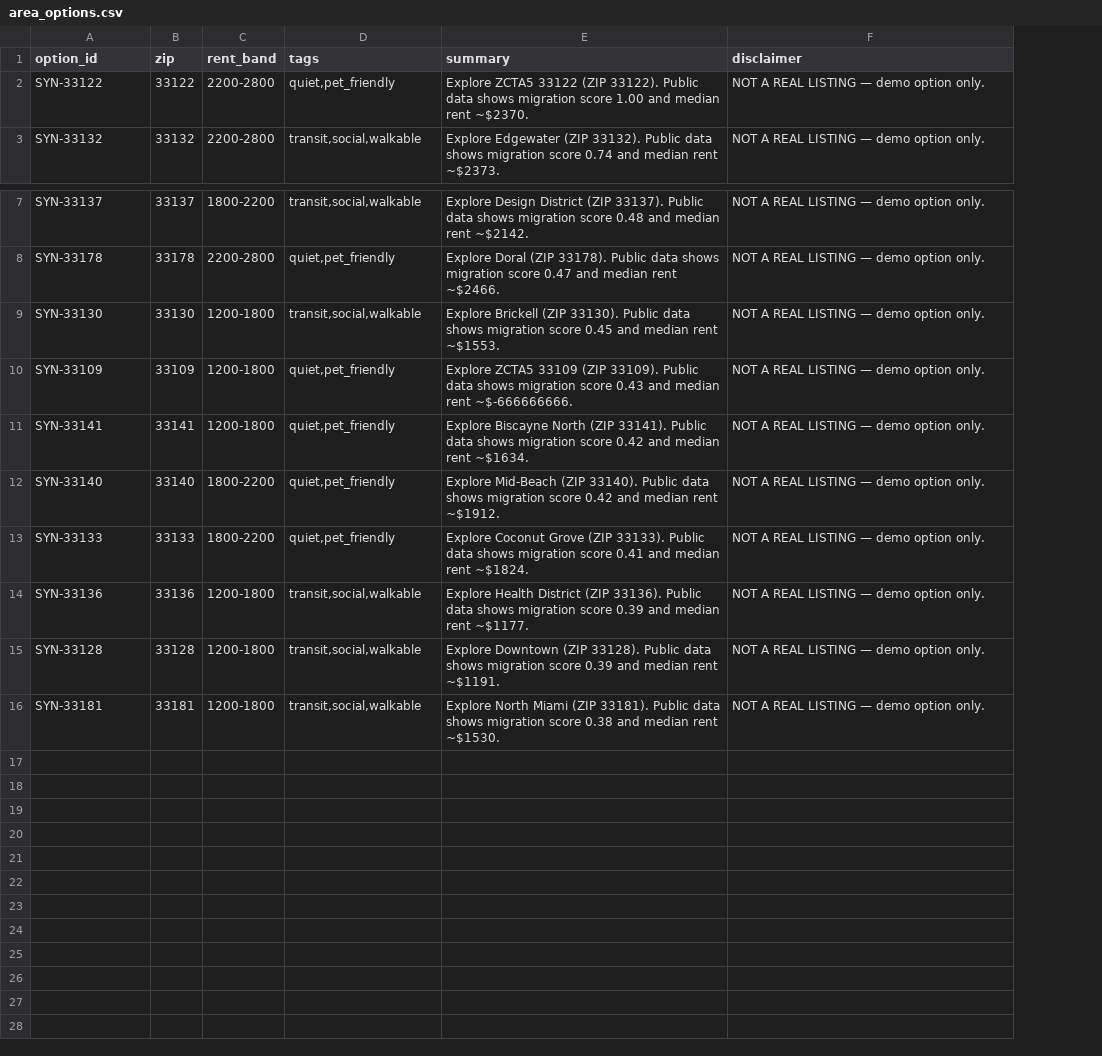
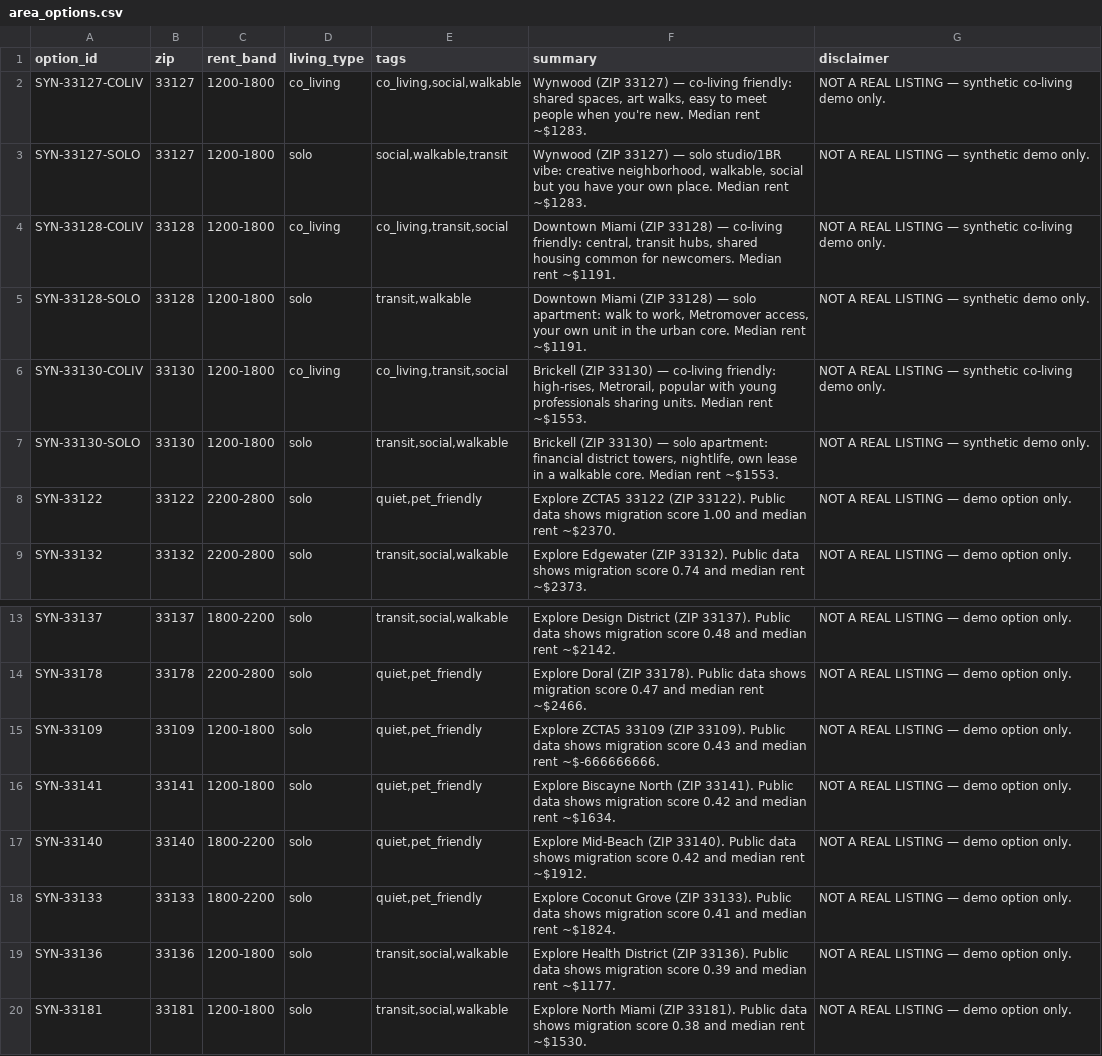
Before and after one commit to karlarey/Flow-Responsible_AI_Neighborhood_Recommendation, a CSV file: data/area_options.csv, drawn as a sheet; only a part is shown, gaps mark what is left out; removed rows and columns are numbered as before the commit, all else as after; the diff names each change by its address in the sheet, - before the commit and + after, or states it on an @@ line.

```diff
--- a/data/area_options.csv
+++ b/data/area_options.csv
+column D (living_type), rows 8-9: solo | solo; rows 13-20: all solo
+row 2: SYN-33127-COLIV | 33127 | 1200-1800 | co_living | co_living,social,walkable | Wynwood (ZIP 33127) — co-living friendly: shared spaces, art walks, easy to meet people when you're new. Median rent ~$1283. | NOT A REAL LISTING — synthetic co-living demo only.
+row 3: SYN-33127-SOLO | 33127 | 1200-1800 | solo | social,walkable,transit | Wynwood (ZIP 33127) — solo studio/1BR vibe: creative neighborhood, walkable, social but you have your own place. Median rent ~$1283. | NOT A REAL LISTING — synthetic demo only.
+row 4: SYN-33128-COLIV | 33128 | 1200-1800 | co_living | co_living,transit,social | Downtown Miami (ZIP 33128) — co-living friendly: central, transit hubs, shared housing common for newcomers. Median rent ~$1191. | NOT A REAL LISTING — synthetic co-living demo only.
+row 5: SYN-33128-SOLO | 33128 | 1200-1800 | solo | transit,walkable | Downtown Miami (ZIP 33128) — solo apartment: walk to work, Metromover access, your own unit in the urban core. Median rent ~$1191. | NOT A REAL LISTING — synthetic demo only.
+row 6: SYN-33130-COLIV | 33130 | 1200-1800 | co_living | co_living,transit,social | Brickell (ZIP 33130) — co-living friendly: high-rises, Metrorail, popular with young professionals sharing units. Median rent ~$1553. | NOT A REAL LISTING — synthetic co-living demo only.
+row 7: SYN-33130-SOLO | 33130 | 1200-1800 | solo | transit,social,walkable | Brickell (ZIP 33130) — solo apartment: financial district towers, nightlife, own lease in a walkable core. Median rent ~$1553. | NOT A REAL LISTING — synthetic demo only.
-row 9: SYN-33130 | 33130 | 1200-1800 | transit,social,walkable | Explore Brickell (ZIP 33130). Public data shows migration score 0.45 and median rent ~$1553. | NOT A REAL LISTING — demo option only.
-row 15: SYN-33128 | 33128 | 1200-1800 | transit,social,walkable | Explore Downtown (ZIP 33128). Public data shows migration score 0.39 and median rent ~$1191. | NOT A REAL LISTING — demo option only.
```
Also changed, not shown: data/area_features.csv, data/crowd_text_snippets.csv, 5 other files.
